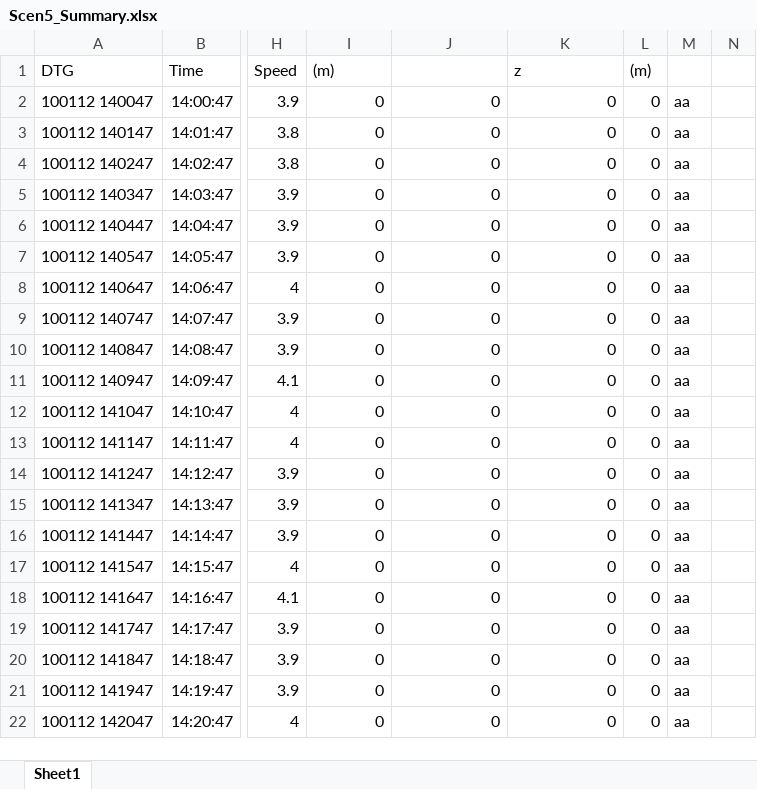
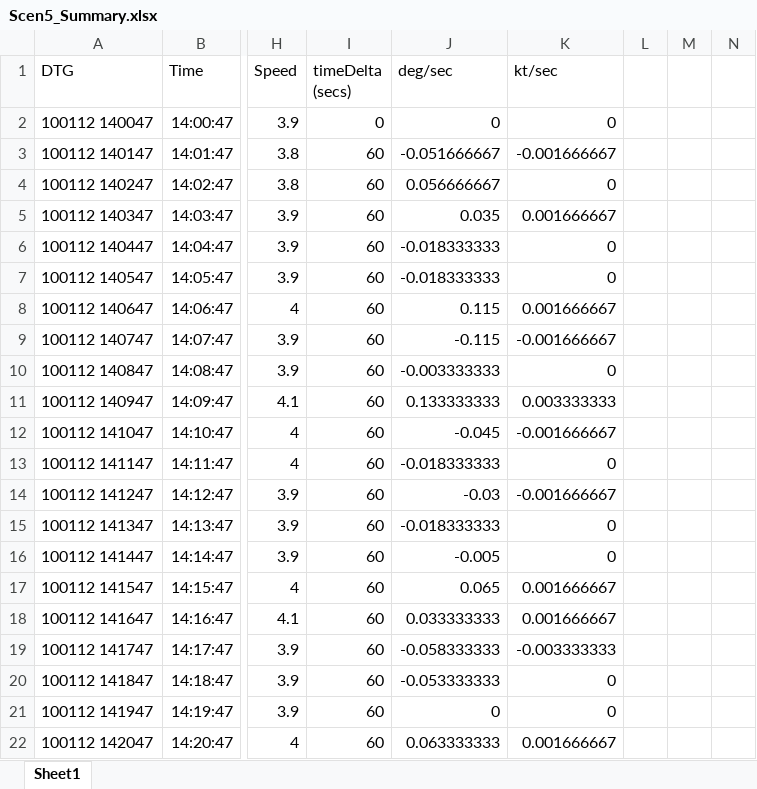
Before and after one commit to IanMayo/ZigDetector, an Excel workbook: data/Scen5_Summary.xlsx, sheet Sheet1, drawn as a sheet; only a part is shown, gaps mark what is left out; values as stored, in another font and other column widths than the file's, no borders; charts and pictures not drawn; the diff covers the shown part only; the diff names each change by its address in the sheet, - before the commit and + after, or states it on an @@ line.

Commit message:
introduce some more graphs

```diff
--- a/data/Scen5_Summary.xlsx (sheet Sheet1)
+++ b/data/Scen5_Summary.xlsx (sheet Sheet1)
-I1: (m)
+I1: timeDelta (secs)
-J1: (empty)
+J1: deg/sec
-K1: z
+K1: kt/sec
-L1: (m)
+L1: (empty)
-L2:L22: 0
+L2:L22: (empty)
-M2:M22: aa
+M2:M22: (empty)
-I3:I22 (timeDelta (secs)): 0
+I3:I22 (timeDelta (secs)): 60
-J3 (deg/sec): 0
+J3 (deg/sec): -0.051666667
-K3 (kt/sec): 0
+K3 (kt/sec): -0.001666667
-J4 (deg/sec): 0
+J4 (deg/sec): 0.056666667
-J5 (deg/sec): 0
+J5 (deg/sec): 0.035
-K5 (kt/sec): 0
+K5 (kt/sec): 0.001666667
-J6:J7 (deg/sec): 0
+J6:J7 (deg/sec): -0.018333333
-J8 (deg/sec): 0
+J8 (deg/sec): 0.115
-K8 (kt/sec): 0
+K8 (kt/sec): 0.001666667
-J9 (deg/sec): 0
+J9 (deg/sec): -0.115
-K9 (kt/sec): 0
+K9 (kt/sec): -0.001666667
-J10 (deg/sec): 0
+J10 (deg/sec): -0.003333333
-J11 (deg/sec): 0
+J11 (deg/sec): 0.133333333
-K11 (kt/sec): 0
+K11 (kt/sec): 0.003333333
-J12 (deg/sec): 0
+J12 (deg/sec): -0.045
-K12 (kt/sec): 0
+K12 (kt/sec): -0.001666667
-J13 (deg/sec): 0
+J13 (deg/sec): -0.018333333
-J14 (deg/sec): 0
+J14 (deg/sec): -0.03
-K14 (kt/sec): 0
+K14 (kt/sec): -0.001666667
-J15 (deg/sec): 0
+J15 (deg/sec): -0.018333333
-J16 (deg/sec): 0
+J16 (deg/sec): -0.005
-J17 (deg/sec): 0
+J17 (deg/sec): 0.065
-K17:K18 (kt/sec): 0
+K17:K18 (kt/sec): 0.001666667
-J18 (deg/sec): 0
+J18 (deg/sec): 0.033333333
-J19 (deg/sec): 0
+J19 (deg/sec): -0.058333333
-K19 (kt/sec): 0
+K19 (kt/sec): -0.003333333
-J20 (deg/sec): 0
+J20 (deg/sec): -0.053333333
-J22 (deg/sec): 0
+J22 (deg/sec): 0.063333333
-K22 (kt/sec): 0
+K22 (kt/sec): 0.001666667
```
Also changed, not shown: 989 edited cells elsewhere in this sheet, formulas that keep their value, charts or pictures.
